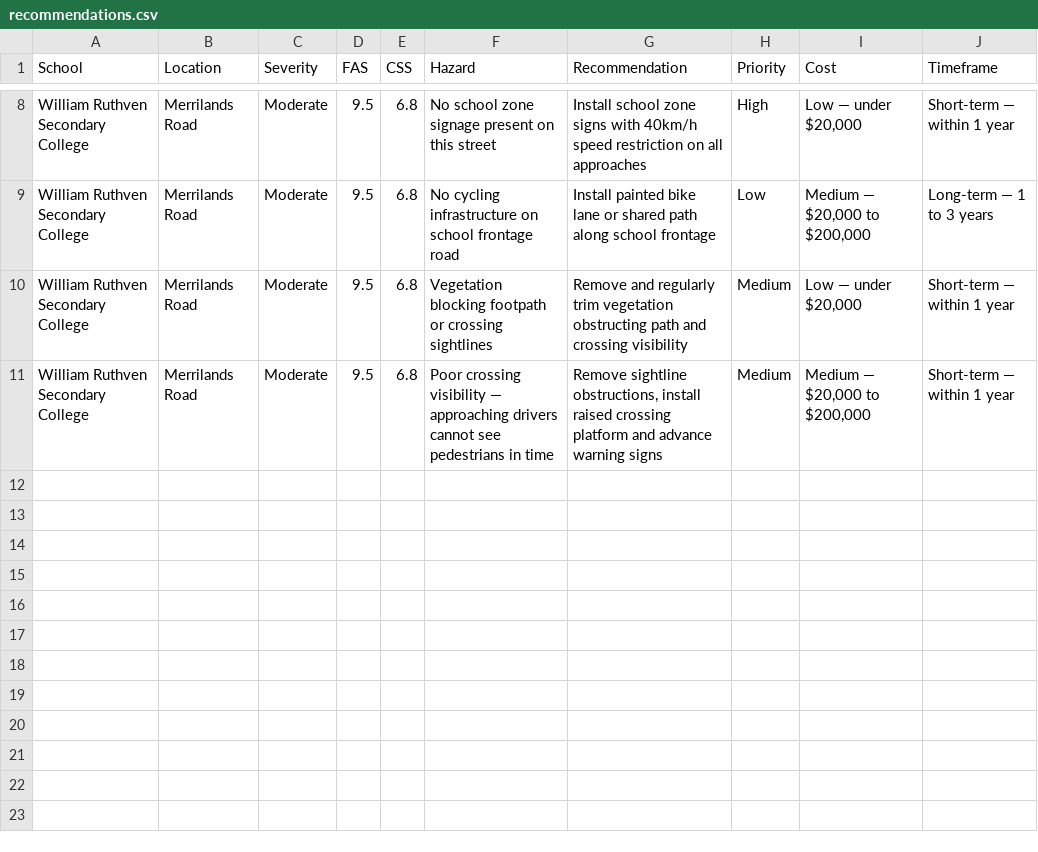
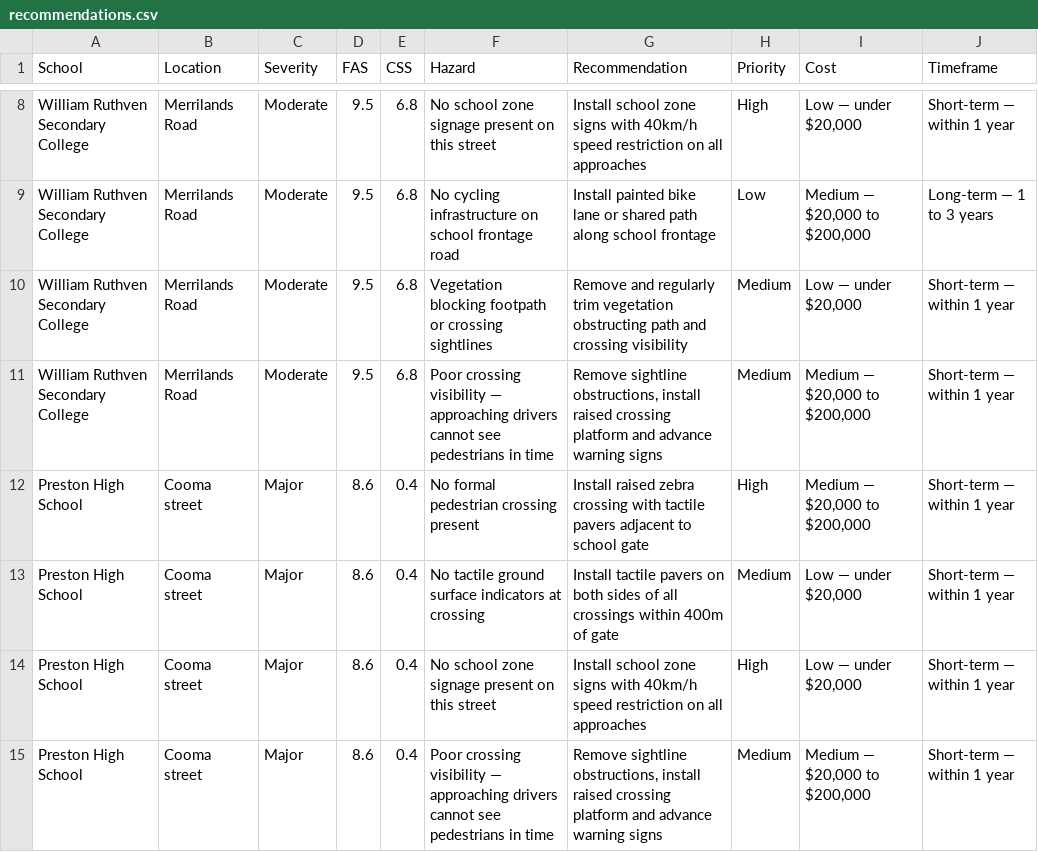
Before and after one commit to s4111078-sidd/300-000-School-Streets, a CSV file: outputs/recommendations.csv, drawn as a sheet; only a part is shown, gaps mark what is left out; the diff names each change by its address in the sheet, - before the commit and + after, or states it on an @@ line.

```diff
--- a/outputs/recommendations.csv
+++ b/outputs/recommendations.csv
+row 12: Preston High School | Cooma street | Major | 8.6 | 0.4 | No formal pedestrian crossing present | Install raised zebra crossing with tactile pavers adjacent to school gate | High | Medium — $20,000 to $200,000 | Short-term — within 1 year
+row 13: Preston High School | Cooma street | Major | 8.6 | 0.4 | No tactile ground surface indicators at crossing | Install tactile pavers on both sides of all crossings within 400m of gate | Medium | Low — under $20,000 | Short-term — within 1 year
+row 14: Preston High School | Cooma street | Major | 8.6 | 0.4 | No school zone signage present on this street | Install school zone signs with 40km/h speed restriction on all approaches | High | Low — under $20,000 | Short-term — within 1 year
+row 15: Preston High School | Cooma street | Major | 8.6 | 0.4 | Poor crossing visibility — approaching drivers cannot see pedestrians in time | Remove sightline obstructions, install raised crossing platform and advance warning signs | Medium | Medium — $20,000 to $200,000 | Short-term — within 1 year
```
Also changed, not shown: school_data.csv, 9 other files.
